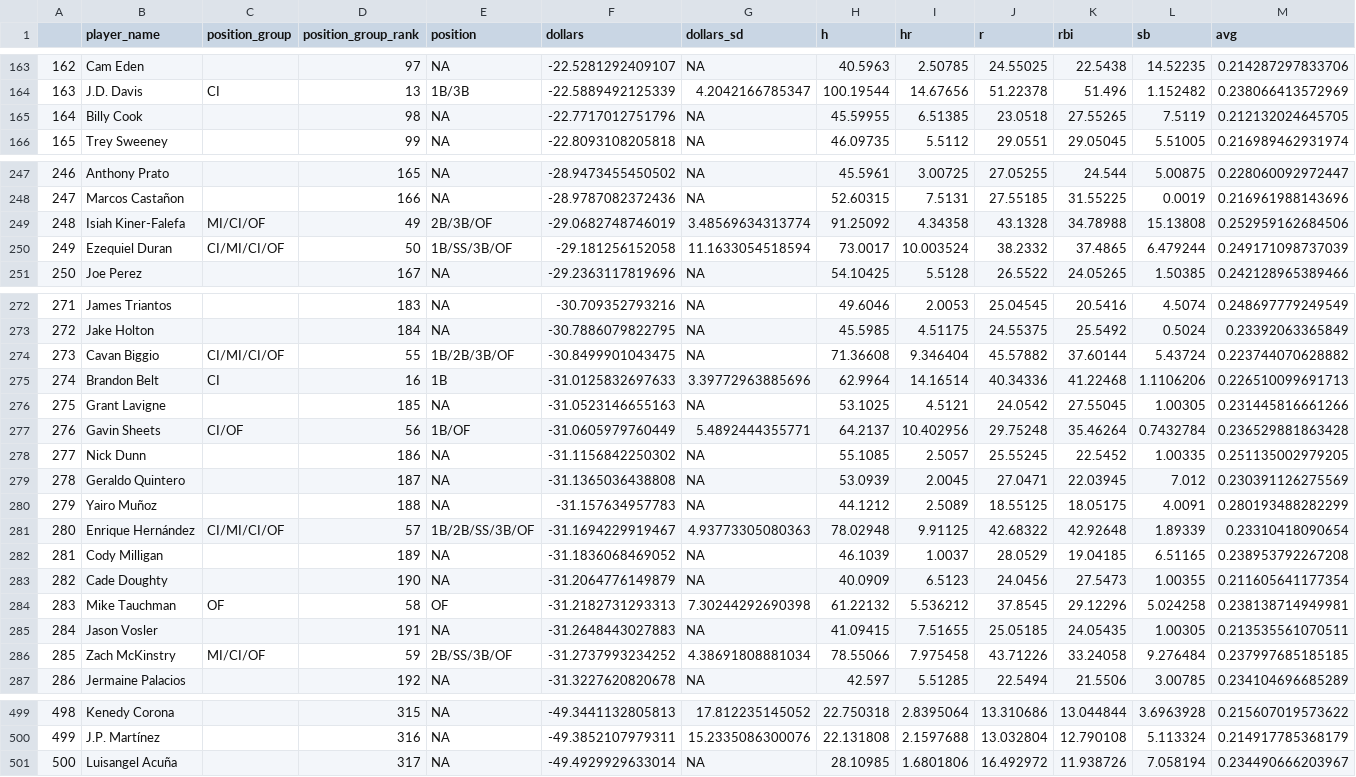
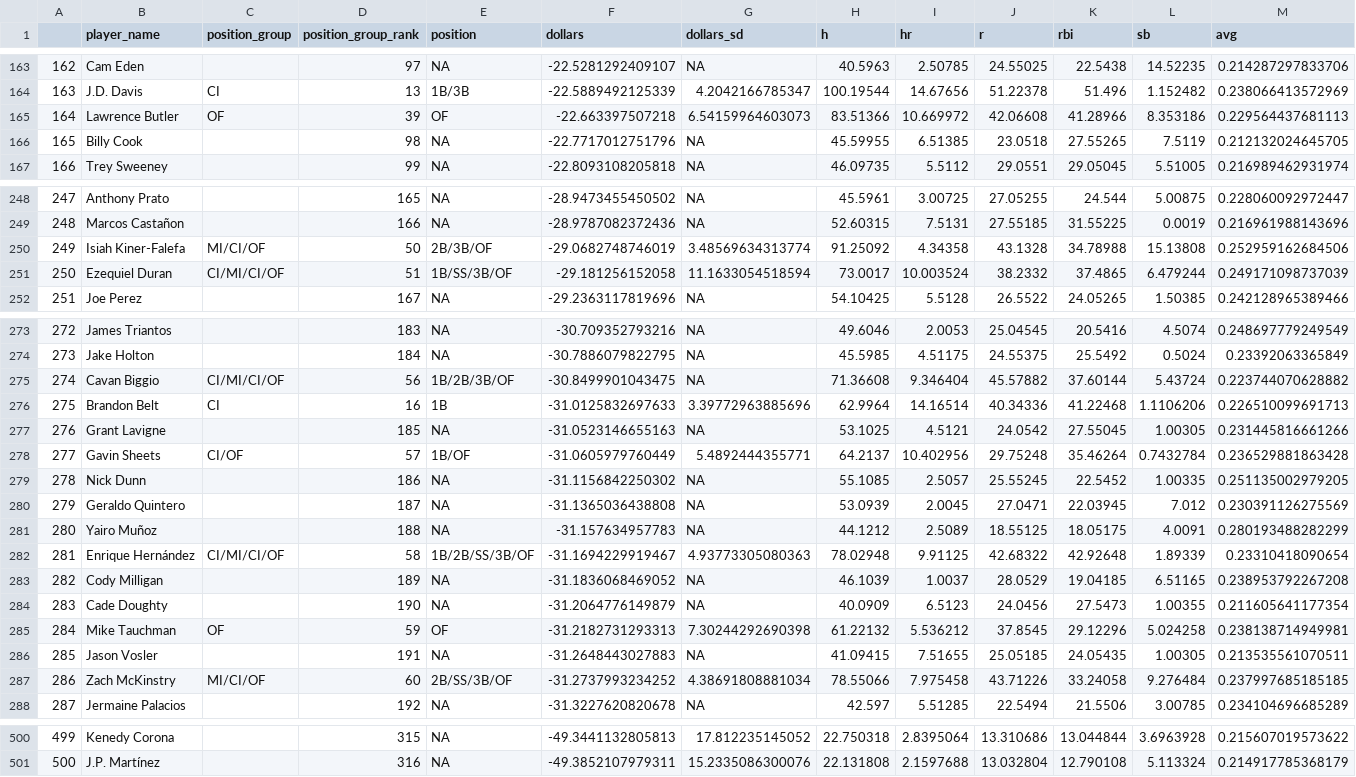
Before and after one commit to SamuelLachance/Betting, a CSV file: ottoneu/bum_bum_pitchers.csv, drawn as a sheet; only a part is shown, gaps mark what is left out; removed rows and columns are numbered as before the commit, all else as after; rows hold the shown columns only; the diff covers the shown part only; the diff names each change by its address in the sheet, - before the commit and + after, or states it on an @@ line.

```diff
--- a/ottoneu/bum_bum_pitchers.csv
+++ b/ottoneu/bum_bum_pitchers.csv
+row 165: 164 | Lawrence Butler | OF | 39 | OF | -22.663397507218 | 6.54159964603073 | 83.51366 | 10.669972 | 42.06608 | 41.28966 | 8.353186 | 0.229564437681113
@@ column A renumbered between rows 166 and 501 @@
-D250 (position_group_rank): 49
+D250 (position_group_rank): 50
-D251 (position_group_rank): 50
+D251 (position_group_rank): 51
-D275 (position_group_rank): 55
+D275 (position_group_rank): 56
-D278 (position_group_rank): 56
+D278 (position_group_rank): 57
-D282 (position_group_rank): 57
+D282 (position_group_rank): 58
-D285 (position_group_rank): 58
+D285 (position_group_rank): 59
-D287 (position_group_rank): 59
+D287 (position_group_rank): 60
-row 501: 500 | Luisangel Acuña |  | 317 | NA | -49.4929929633014 | NA | 28.10985 | 1.6801806 | 16.492972 | 11.938726 | 7.058194 | 0.234490666203967
```
Also changed, not shown: 55 edited cells elsewhere in this file, ottoneu/all_pitchers.csv, ottoneu/dani_rojas_hitters.csv, 3 other files.
